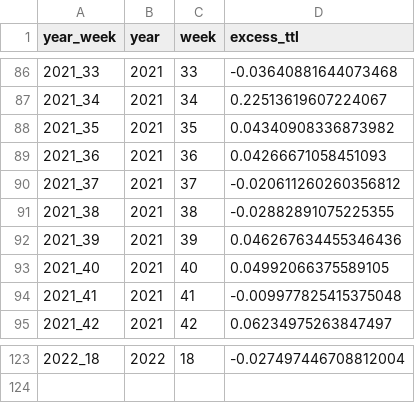
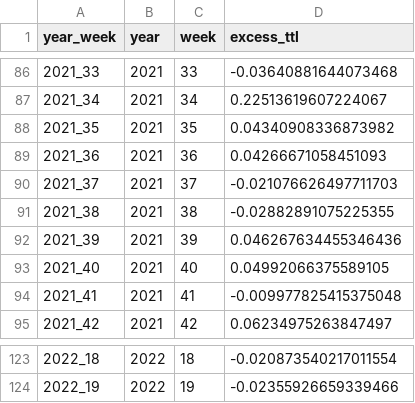
Before and after one commit to USMortality/US-Mortality, a TSV file: out/mortality_d_ts_0_24.tsv, drawn as a sheet; only a part is shown, gaps mark what is left out; the diff covers the shown part only.

```diff
--- a/out/mortality_d_ts_0_24.tsv
+++ b/out/mortality_d_ts_0_24.tsv
@@ -89,3 +89,3 @@ year_week	year	week	excess_ttl
 2021_36	2021	36	0.04266671058451093
-2021_37	2021	37	-0.020611260260356812
+2021_37	2021	37	-0.021076626497711703
 2021_38	2021	38	-0.02882891075225355
@@ -123 +123,2 @@ year_week	year	week	excess_ttl
-2022_18	2022	18	-0.027497446708812004
+2022_18	2022	18	-0.020873540217011554
+2022_19	2022	19	-0.02355926659339466
```
Also changed, not shown: 23 edited cells elsewhere in this file, data/deaths/Weekly_counts_of_deaths_by_state_and_cause.csv, out/mortality_d_ts_65_74.tsv, 22 other files.
